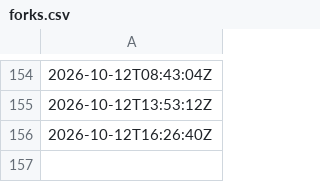
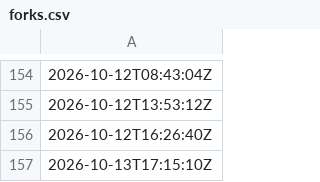
Before and after one commit to artifact-keeper/stats, a CSV file: data/artifact-keeper/forks.csv, drawn as a sheet; only a part is shown, gaps mark what is left out; the diff names each change by its address in the sheet, - before the commit and + after, or states it on an @@ line.

```diff
--- a/data/artifact-keeper/forks.csv
+++ b/data/artifact-keeper/forks.csv
+row 157: 2026-10-13T17:15:10Z
```
Also changed, not shown: data/artifact-keeper/cf_zone_daily.csv, data/artifact-keeper/releases.csv, 25 other files.
